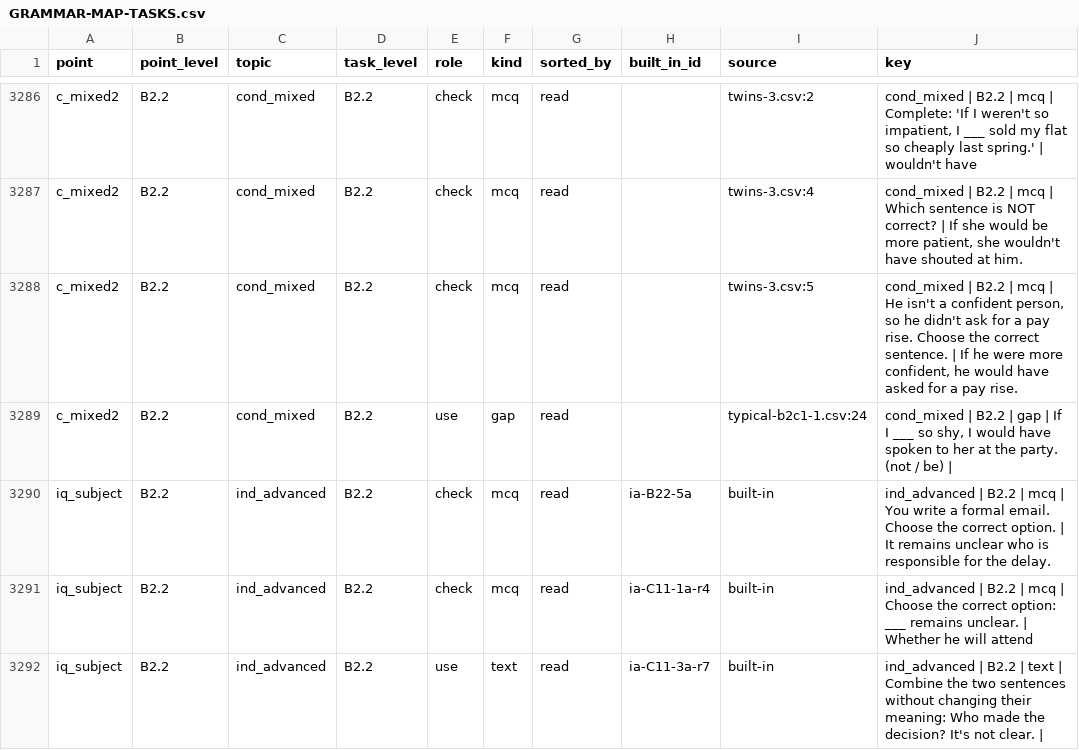
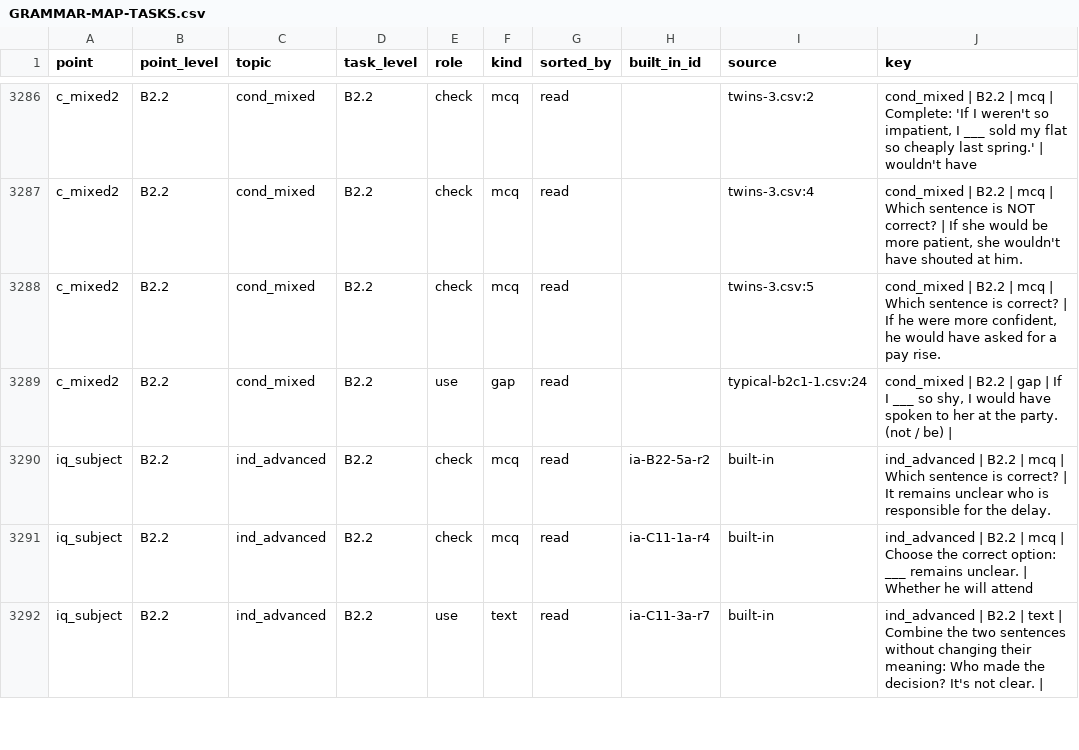
Before and after one commit to inga-cmyk/englishfever, a CSV file: docs/GRAMMAR-MAP-TASKS.csv, drawn as a sheet; only a part is shown, gaps mark what is left out; the diff covers the shown part only.

```diff
--- a/docs/GRAMMAR-MAP-TASKS.csv
+++ b/docs/GRAMMAR-MAP-TASKS.csv
@@ -3288,5 +3288,5 @@ c_mixed2,B2.2,cond_mixed,B2.2,check,mcq,read,,twins-3.csv:2,"cond_mixed | B2.2 |
 c_mixed2,B2.2,cond_mixed,B2.2,check,mcq,read,,twins-3.csv:4,"cond_mixed | B2.2 | mcq | Which sentence is NOT correct? | If she would be more patient, she wouldn't have shouted at him."
-c_mixed2,B2.2,cond_mixed,B2.2,check,mcq,read,,twins-3.csv:5,"cond_mixed | B2.2 | mcq | He isn't a confident person, so he didn't ask for a pay rise. Choose the correct sentence. | If he were more confident, he would have asked for a pay rise."
+c_mixed2,B2.2,cond_mixed,B2.2,check,mcq,read,,twins-3.csv:5,"cond_mixed | B2.2 | mcq | Which sentence is correct? | If he were more confident, he would have asked for a pay rise."
 c_mixed2,B2.2,cond_mixed,B2.2,use,gap,read,,typical-b2c1-1.csv:24,"cond_mixed | B2.2 | gap | If I ___ so shy, I would have spoken to her at the party. (not / be) | "
-iq_subject,B2.2,ind_advanced,B2.2,check,mcq,read,ia-B22-5a,built-in,ind_advanced | B2.2 | mcq | You write a formal email. Choose the correct option. | It remains unclear who is responsible for the delay.
+iq_subject,B2.2,ind_advanced,B2.2,check,mcq,read,ia-B22-5a-r2,built-in,ind_advanced | B2.2 | mcq | Which sentence is correct? | It remains unclear who is responsible for the delay.
 iq_subject,B2.2,ind_advanced,B2.2,check,mcq,read,ia-C11-1a-r4,built-in,ind_advanced | B2.2 | mcq | Choose the correct option: ___ remains unclear. | Whether he will attend
```
Also changed, not shown: 1 added row, 1 removed row and 83 edited cells elsewhere in this file, docs/practice-question-bank-review.csv, docs/task-drafts/a2-big-1.csv, 32 other files.
